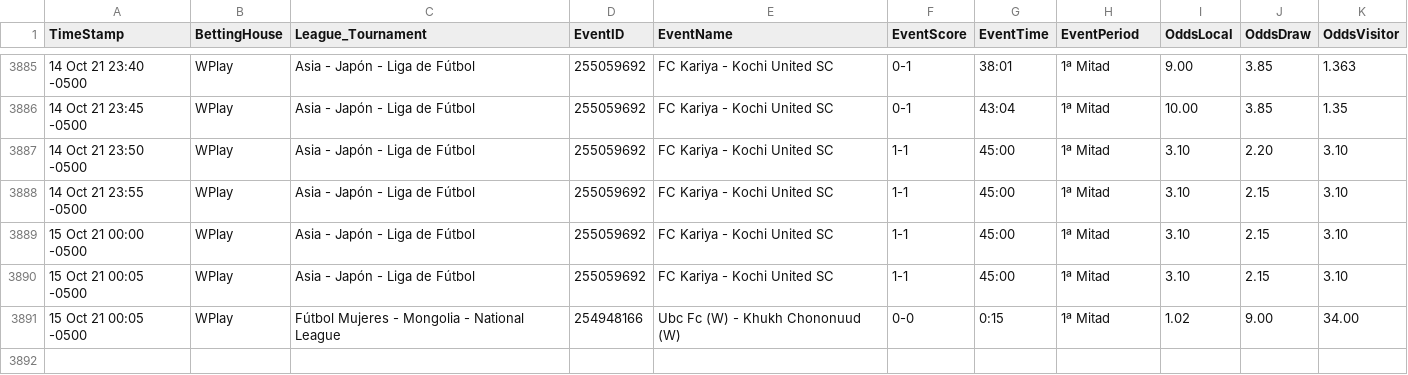
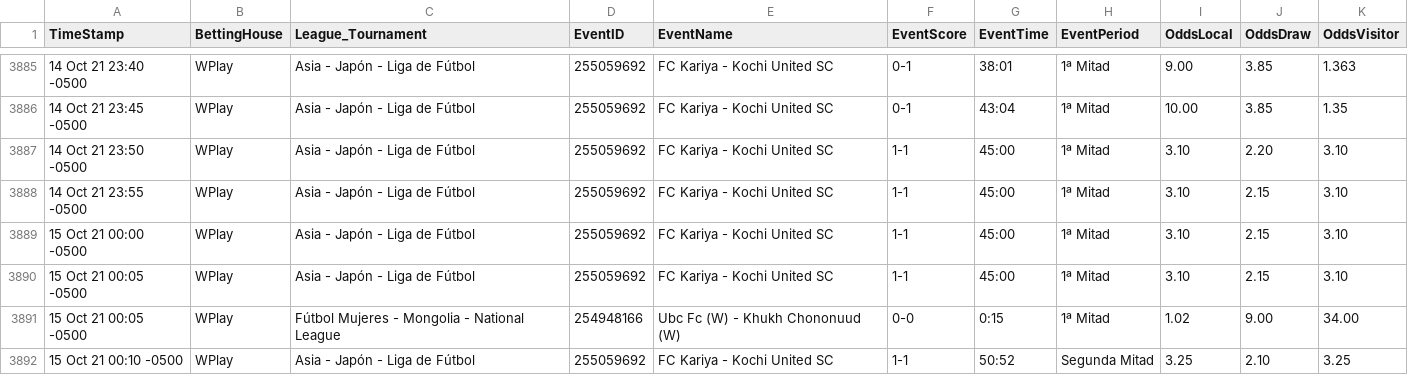
Before and after one commit to cjgorricho/curso-golang, a CSV file: pruebas/colly/FOOT-live-data.csv, drawn as a sheet; only a part is shown, gaps mark what is left out.

Commit message:
update FOOT data

```diff
--- a/pruebas/colly/FOOT-live-data.csv
+++ b/pruebas/colly/FOOT-live-data.csv
@@ -3891 +3891,2 @@ TimeStamp,BettingHouse,League_Tournament,EventID,EventName,EventScore,EventTime,
 15 Oct 21 00:05 -0500,WPlay,Fútbol Mujeres - Mongolia - National League,254948166,Ubc Fc (W) - Khukh Chononuud (W),0-0,0:15,1ª Mitad,1.02,9.00,34.00
+15 Oct 21 00:10 -0500,WPlay,Asia - Japón - Liga de Fútbol,255059692,FC Kariya - Kochi United SC,1-1,50:52,Segunda Mitad,3.25,2.10,3.25
```
